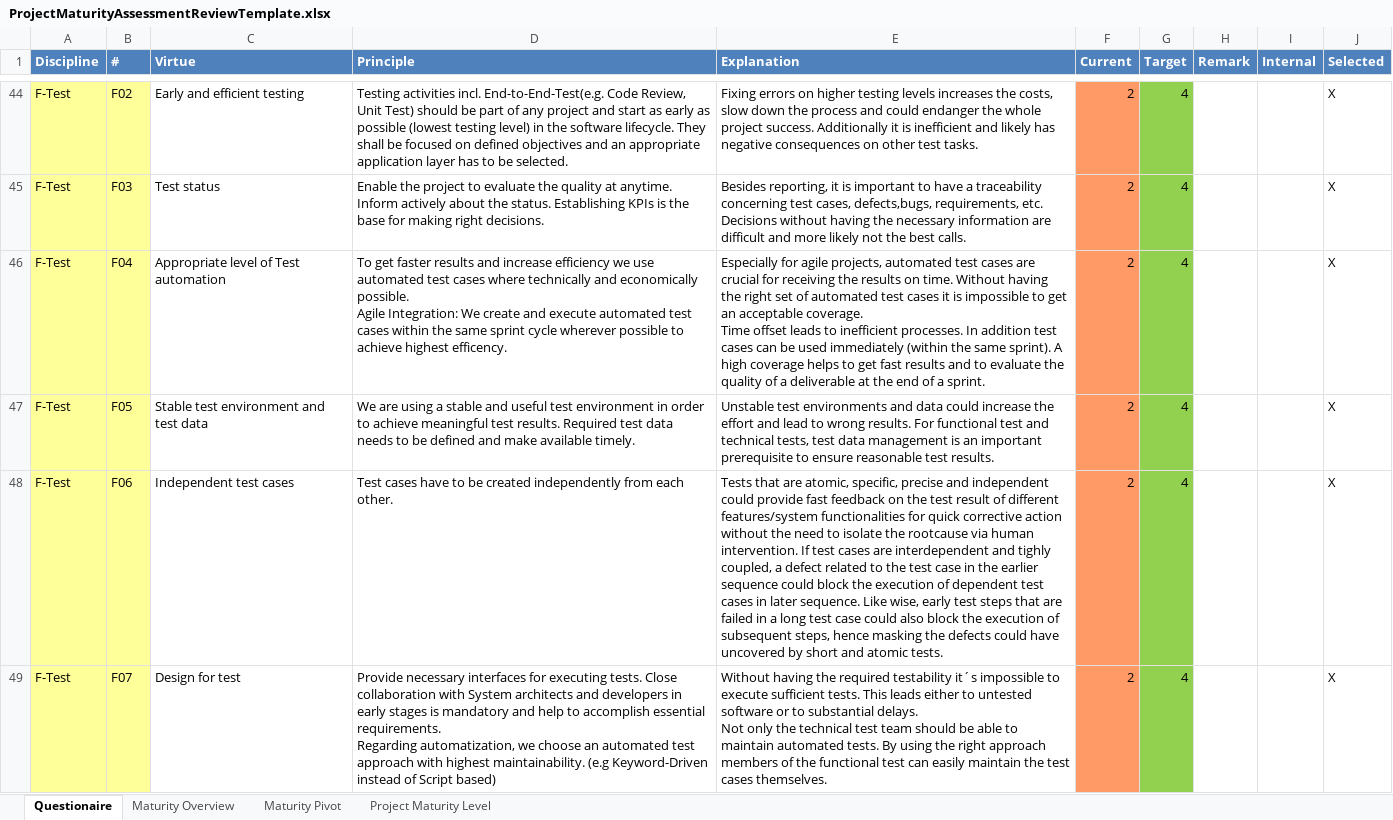
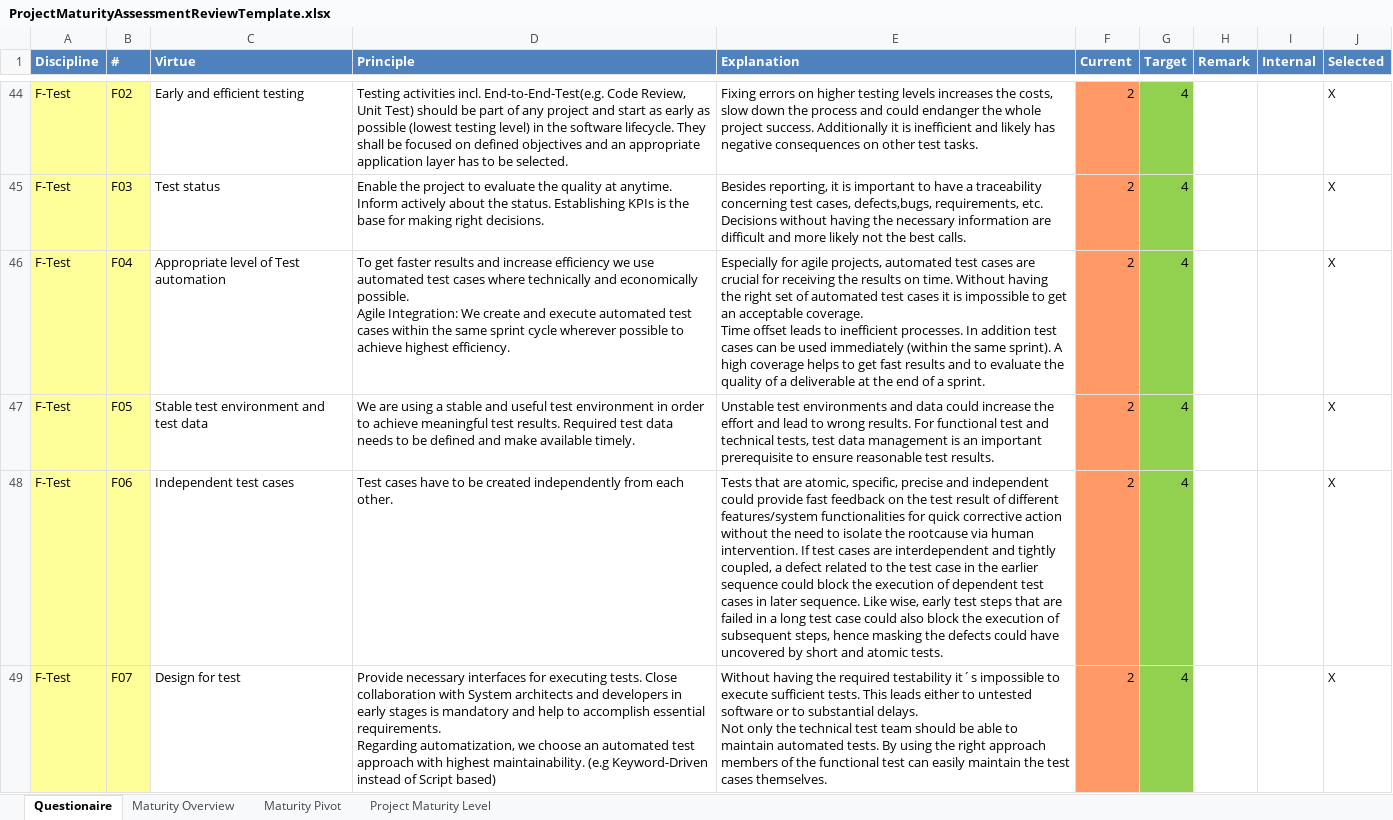
Before and after one commit to hockchiyeer/google-ai-studio-generated-agile-maturity-assessment-app, an Excel workbook: data/ProjectMaturityAssessmentReviewTemplate.xlsx, sheet Questionaire, drawn as a sheet; only a part is shown, gaps mark what is left out; values as stored, in another font and other column widths than the file's, no borders; charts and pictures not drawn; the diff covers the shown part only; the diff names each change by its address in the sheet, - before the commit and + after, or states it on an @@ line.

Commit message:
chore: rename file and fix typos in content

```diff
--- a/data/ProjectMaturityAssessmentReviewTemplate.xlsx (sheet Questionaire)
+++ b/data/ProjectMaturityAssessmentReviewTemplate.xlsx (sheet Questionaire)
-D46 (Principle): …achieve highest efficency.
+D46 (Principle): …achieve highest efficiency.
-E48 (Explanation): …interdependent and tighly coupled, a…
+E48 (Explanation): …interdependent and tightly coupled, a…
```
Also changed, not shown: 14 edited cells elsewhere in this sheet, 3 other files.
